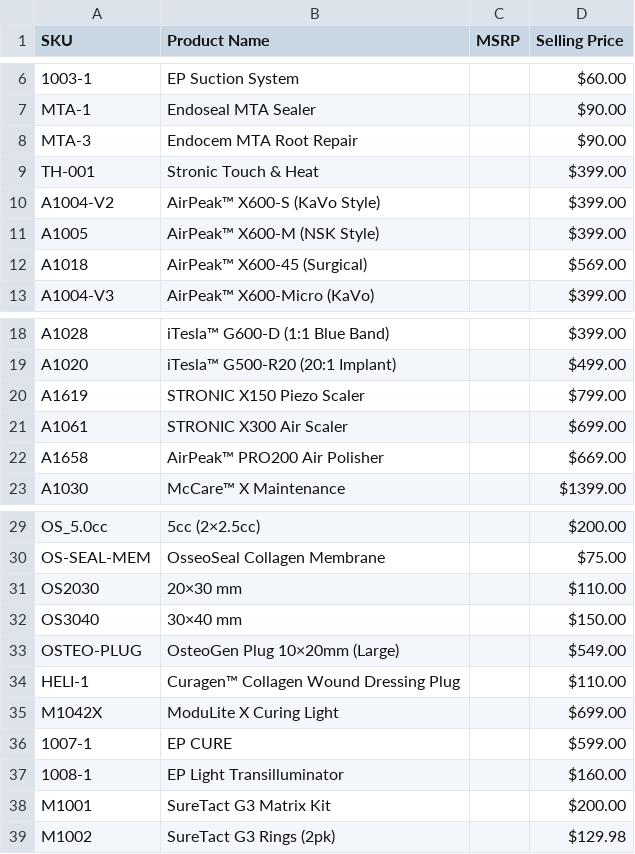
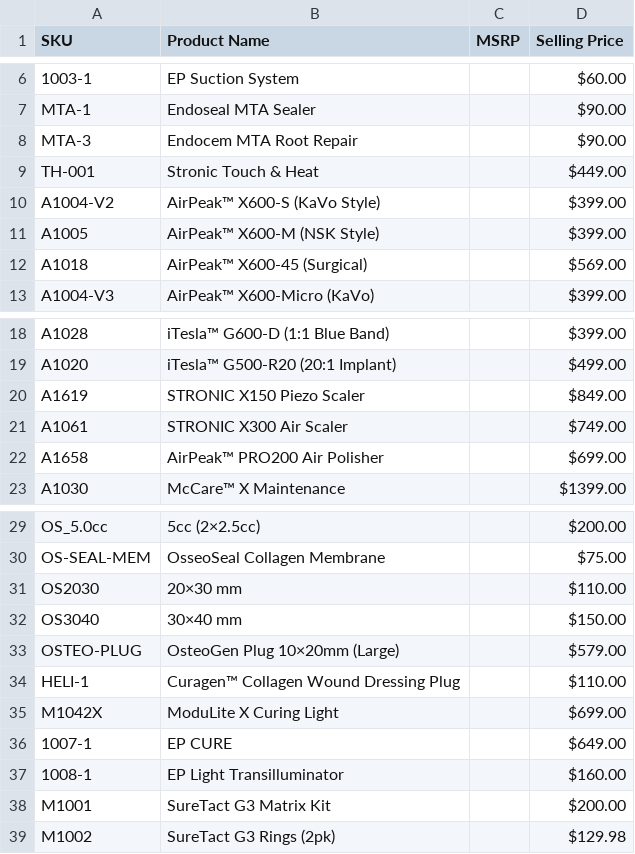
Before and after one commit to frnoalba-hub/dentalcore, a CSV file: public/Coretix_Retail_Price_List.csv, drawn as a sheet; only a part is shown, gaps mark what is left out.

```diff
--- a/public/Coretix_Retail_Price_List.csv
+++ b/public/Coretix_Retail_Price_List.csv
@@ -8,3 +8,3 @@ MTA-1,"Endoseal MTA Sealer",,$90.00
 MTA-3,"Endocem MTA Root Repair",,$90.00
-TH-001,"Stronic Touch & Heat",,$399.00
+TH-001,"Stronic Touch & Heat",,$449.00
 A1004-V2,"AirPeak™ X600-S (KaVo Style)",,$399.00
@@ -19,5 +19,5 @@ A1028,"iTesla™ G600-D (1:1 Blue Band)",,$399.00
 A1020,"iTesla™ G500-R20 (20:1 Implant)",,$499.00
-A1619,"STRONIC X150 Piezo Scaler",,$799.00
-A1061,"STRONIC X300 Air Scaler",,$699.00
-A1658,"AirPeak™ PRO200 Air Polisher",,$669.00
+A1619,"STRONIC X150 Piezo Scaler",,$849.00
+A1061,"STRONIC X300 Air Scaler",,$749.00
+A1658,"AirPeak™ PRO200 Air Polisher",,$699.00
 A1030,"McCare™ X Maintenance",,$1399.00
@@ -32,6 +32,6 @@ OS2030,"20×30 mm",,$110.00
 OS3040,"30×40 mm",,$150.00
-OSTEO-PLUG,"OsteoGen Plug 10×20mm (Large)",,$549.00
+OSTEO-PLUG,"OsteoGen Plug 10×20mm (Large)",,$579.00
 HELI-1,"Curagen™ Collagen Wound Dressing Plug",,$110.00
 M1042X,"ModuLite X Curing Light",,$699.00
-1007-1,"EP CURE",,$599.00
+1007-1,"EP CURE",,$649.00
 1008-1,"EP Light Transilluminator",,$160.00
```
Also changed, not shown: 6 other files.
